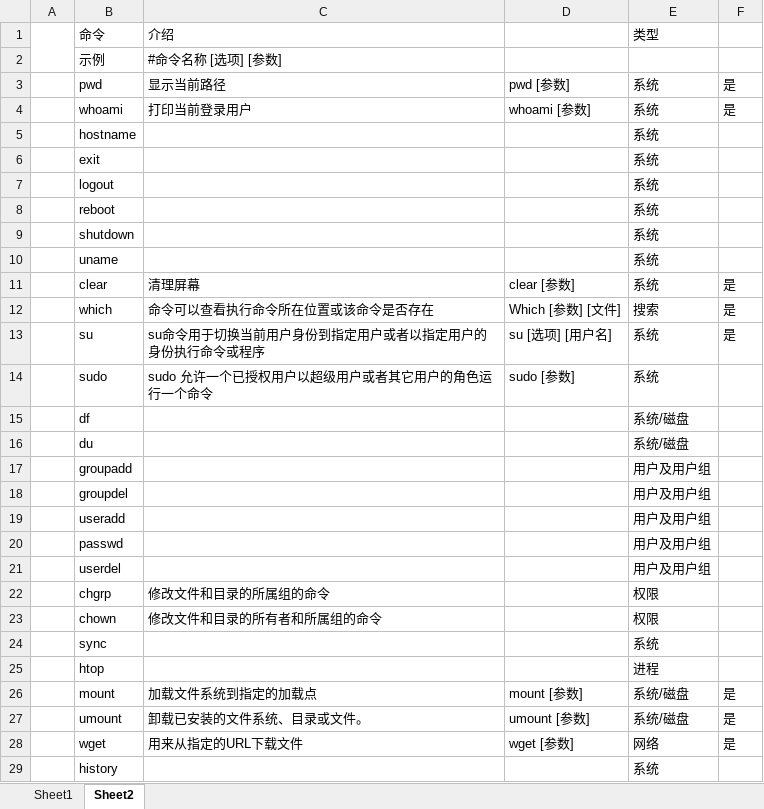
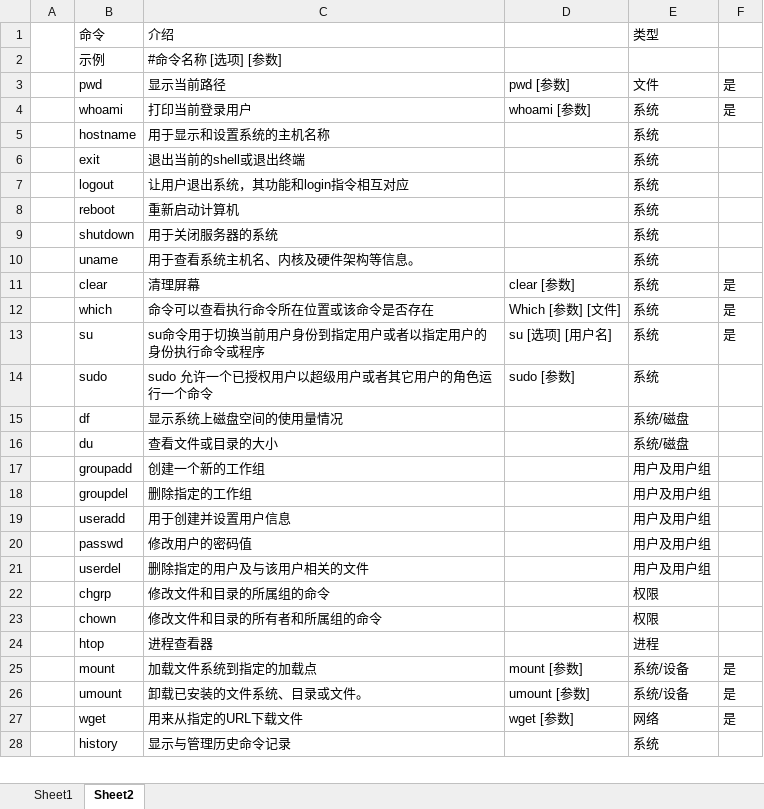
Before and after one commit to qq17908/pygo, an Excel workbook: Linux/01-Linux-基础内容/linux.xlsx, sheet Sheet2, drawn as a sheet; only a part is shown; values as stored, in another font and other column widths than the file's, no cell formats; removed rows and columns are numbered as before the commit, all else as after; the diff covers the shown part only; the diff names each change by its address in the sheet, - before the commit and + after, or states it on an @@ line.

```diff
--- a/Linux/01-Linux-基础内容/linux.xlsx (sheet Sheet2)
+++ b/Linux/01-Linux-基础内容/linux.xlsx (sheet Sheet2)
-E3 (类型): 系统
+E3 (类型): 文件
-C5 (介绍): (empty)
+C5 (介绍): 用于显示和设置系统的主机名称
-C6 (介绍): (empty)
+C6 (介绍): 退出当前的shell或退出终端
-C7 (介绍): (empty)
+C7 (介绍): 让用户退出系统，其功能和login指令相互对应
-C8 (介绍): (empty)
+C8 (介绍): 重新启动计算机
-C9 (介绍): (empty)
+C9 (介绍): 用于关闭服务器的系统
-C10 (介绍): (empty)
+C10 (介绍): 用于查看系统主机名、内核及硬件架构等信息。
-E12 (类型): 搜索
+E12 (类型): 系统
-C15 (介绍): (empty)
+C15 (介绍): 显示系统上磁盘空间的使用量情况
-C16 (介绍): (empty)
+C16 (介绍): 查看文件或目录的大小
-C17 (介绍): (empty)
+C17 (介绍): 创建一个新的工作组
-C18 (介绍): (empty)
+C18 (介绍): 删除指定的工作组
-C19 (介绍): (empty)
+C19 (介绍): 用于创建并设置用户信息
-C20 (介绍): (empty)
+C20 (介绍): 修改用户的密码值
-C21 (介绍): (empty)
+C21 (介绍): 删除指定的用户及与该用户相关的文件
-row 24:  | sync |  |  | 系统
-C24 (介绍): (empty)
+C24 (介绍): 进程查看器
-E25:E26 (类型): 系统/磁盘
+E25:E26 (类型): 系统/设备
-C28 (介绍): (empty)
+C28 (介绍): 显示与管理历史命令记录
```
Also changed, not shown: 33 edited cells elsewhere in this sheet, cell formats, 2 other files.
